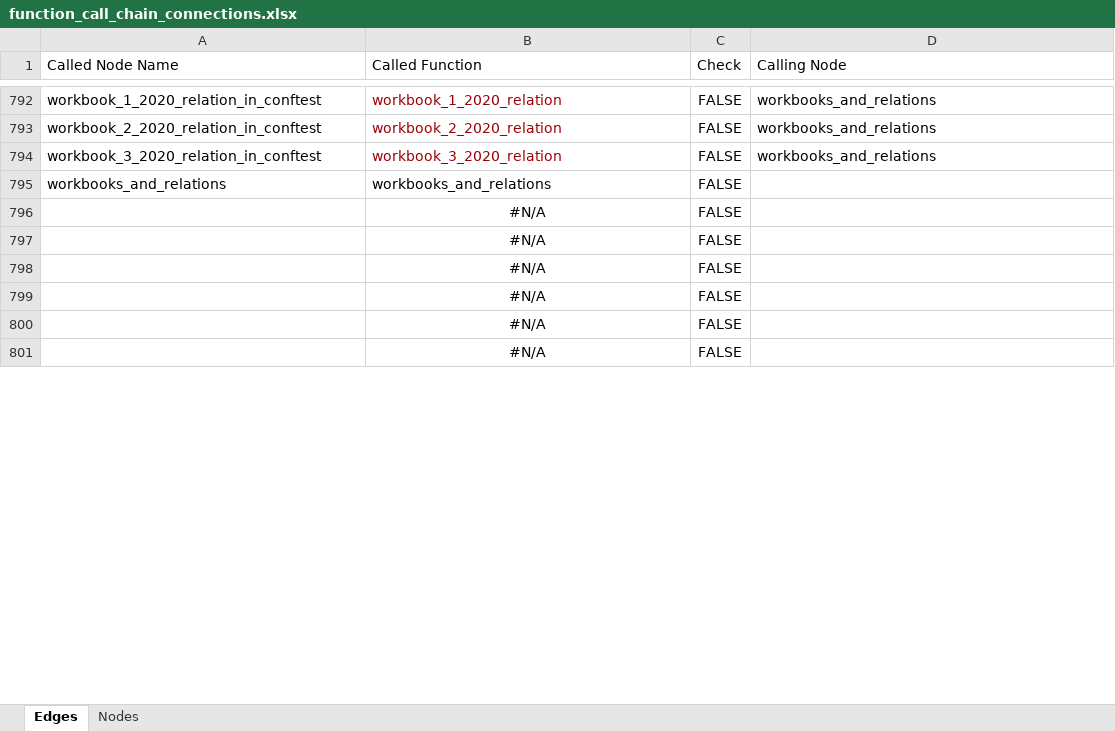
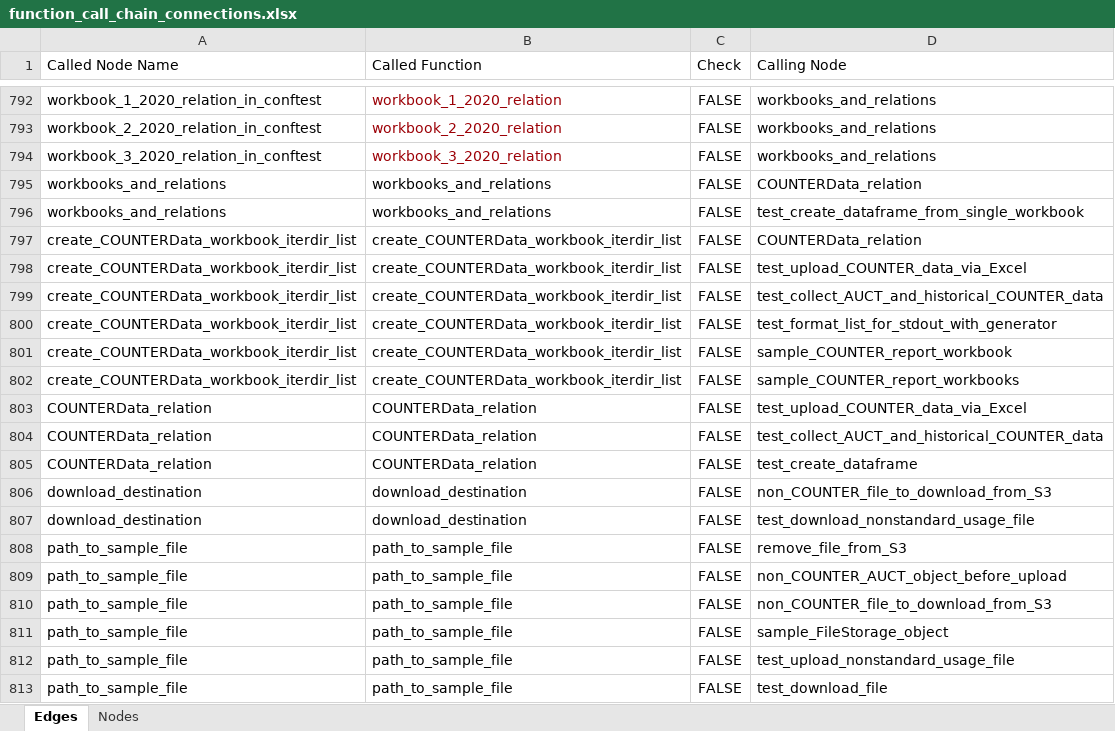
Before and after one commit to ereiskind/nolcat, an Excel workbook: docs/source/function_call_chain_connections.xlsx, sheet Edges, drawn as a sheet; only a part is shown, gaps mark what is left out; the shorter side is filled out with more unchanged rows; values as stored, in another font and other column widths than the file's, no borders; conditional formats and table styles not drawn; the diff covers the shown part only; the diff names each change by its address in the sheet, - before the commit and + after, or states it on an @@ line.

Commit message:
Update call chain workbook again

```diff
--- a/docs/source/function_call_chain_connections.xlsx (sheet Edges)
+++ b/docs/source/function_call_chain_connections.xlsx (sheet Edges)
-D795 (Calling Node): (empty)
+D795 (Calling Node): COUNTERData_relation
+row 796: workbooks_and_relations | workbooks_and_relations | FALSE | test_create_dataframe_from_single_workbook
+row 797: create_COUNTERData_workbook_iterdir_list | create_COUNTERData_workbook_iterdir_list | FALSE | COUNTERData_relation
+row 798: create_COUNTERData_workbook_iterdir_list | create_COUNTERData_workbook_iterdir_list | FALSE | test_upload_COUNTER_data_via_Excel
+row 799: create_COUNTERData_workbook_iterdir_list | create_COUNTERData_workbook_iterdir_list | FALSE | test_collect_AUCT_and_historical_COUNTER_data
+row 800: create_COUNTERData_workbook_iterdir_list | create_COUNTERData_workbook_iterdir_list | FALSE | test_format_list_for_stdout_with_generator
+row 801: create_COUNTERData_workbook_iterdir_list | create_COUNTERData_workbook_iterdir_list | FALSE | sample_COUNTER_report_workbook
+row 802: create_COUNTERData_workbook_iterdir_list | create_COUNTERData_workbook_iterdir_list | FALSE | sample_COUNTER_report_workbooks
+row 803: COUNTERData_relation | COUNTERData_relation | FALSE | test_upload_COUNTER_data_via_Excel
+row 804: COUNTERData_relation | COUNTERData_relation | FALSE | test_collect_AUCT_and_historical_COUNTER_data
+row 805: COUNTERData_relation | COUNTERData_relation | FALSE | test_create_dataframe
+row 806: download_destination | download_destination | FALSE | non_COUNTER_file_to_download_from_S3
+row 807: download_destination | download_destination | FALSE | test_download_nonstandard_usage_file
+row 808: path_to_sample_file | path_to_sample_file | FALSE | remove_file_from_S3
+row 809: path_to_sample_file | path_to_sample_file | FALSE | non_COUNTER_AUCT_object_before_upload
+row 810: path_to_sample_file | path_to_sample_file | FALSE | non_COUNTER_file_to_download_from_S3
+row 811: path_to_sample_file | path_to_sample_file | FALSE | sample_FileStorage_object
+row 812: path_to_sample_file | path_to_sample_file | FALSE | test_upload_nonstandard_usage_file
+row 813: path_to_sample_file | path_to_sample_file | FALSE | test_download_file
```
Also changed, not shown: 52 added rows, 16 removed rows, 1 moved row and 1 edited cell elsewhere in this sheet.
